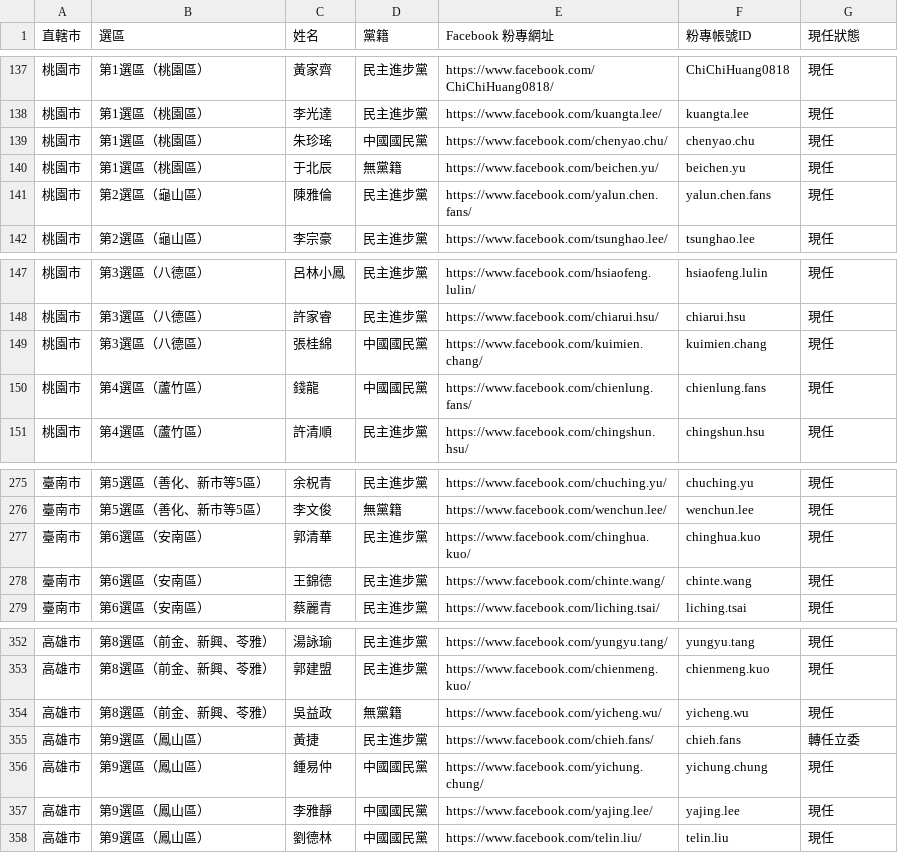
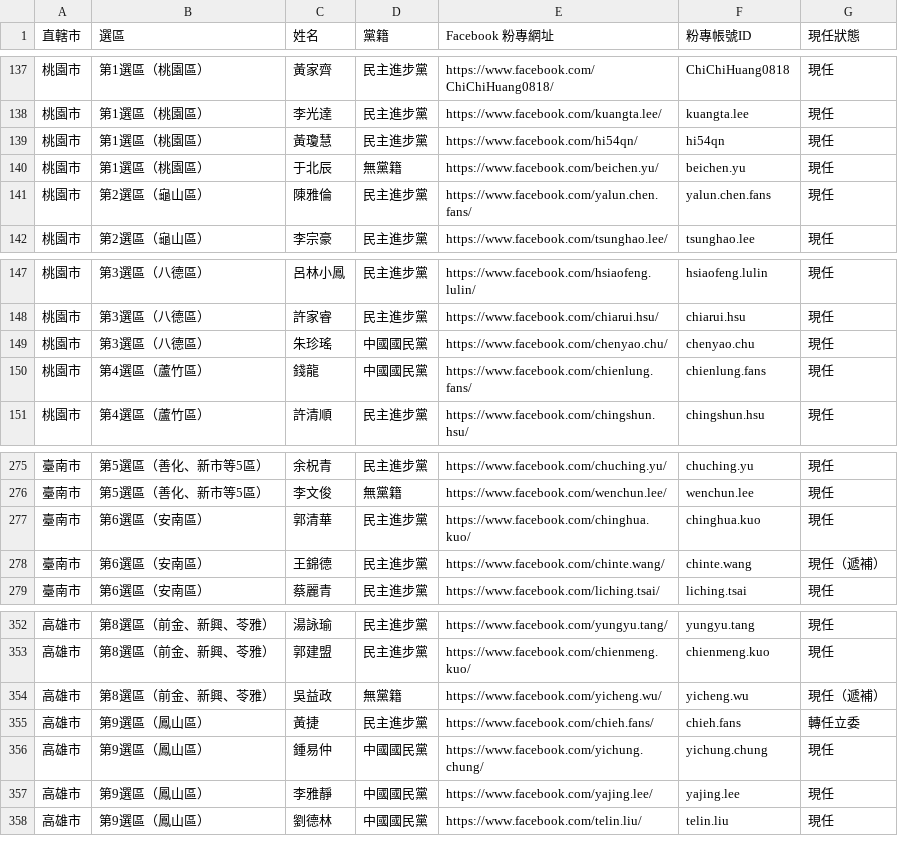
Before and after one commit to cormort/ly-dashboard, a CSV file: scripts/council-facebook.csv, drawn as a sheet; only a part is shown, gaps mark what is left out.

Commit message:
feat(council): 桃園補上升格前的 2009 年桃園縣議員，並修掉兩個會靜默出錯的地方
## 桃園 2009（README 的待處理項）
桃園 2014 年底才升格，2010–2014 那一任是桃園縣議會第 17 屆（2009-12-05 選出，60 席），
來源在 db.cec.gov.tw 的「縣市議員」目錄而不是直轄市議員目錄。桃園歷屆變成
2009／2014／2018／2022 四筆（共 24 屆），頁面多一行說明那一屆不是桃園市議會。

- fetch-cec-council.mjs：ELECTIONS 加 2009 那一組（countyFields: 2）
- build-council-stats.mjs：COUNTY_META 桃園加 2009（{ no: 17, source: '桃園縣',
  label: '桃園縣第17屆', body: '桃園縣議會' }、席次 56＋3＋1＝60）；跨屆比較改成
  「清單裡的下一筆」而不是「同一年減 4」（2009 的任期是 2010–2014）
- CouncilPage：升格前那一屆顯示「2009 年投票時還沒有桃園市議會，那一屆是桃園縣議會」

## 順手修掉兩個會靜默出錯的地方
- 縣市議員的檔案每列前面多一層「省市別」，只取第一欄會把整個臺灣省 16 個縣市加在一起
- 中選會「現任」欄位整欄都是 N 時（2010 五都、桃園市 2014）不可當連任依據：
  照欄位讀會得到「連任 0 人、新任 60 人」，但桃園 2014 當選人裡有 37 位是 2009 縣議員
- sameName／variantSuspects 改用 [...name] 依字碼點切（代理對的字原本永遠對不上）；
  2009 檔的異體字「𨶒」（U+28D92）加進 NAME_ALIASES，輸出時換成「閻」

## 議員粉專對照表複查
逐選區把 council-facebook.csv 與中選會 2022 當選名單對齊，發現桃園兩列掛錯選區
（第 1 選區寫朱珍瑤、第 3 選區寫張桂綿，實際上是黃瓊慧／朱珍瑤）。修好後對到的
當選人從 371 變 373；剩下 4 筆是遞補者（石一佑／吳建德／王錦德／吳益政）。
build 腳本加兩條 fail-closed 規則並輸出 unmatched／extra，這類錯以後會直接讓 build 失敗。

## README／DECISIONS
D122–D130；並複查四個待處理項：2026 地方選舉（kiang 的 data/elections/2026 只有選舉區界圖，
沒有候選人）、data.gov.tw 13119（現在讀得到，內容只是指向中選會 votedata.zip，結案）、
clarify.cec.gov.tw（仍 DNS 失敗）。議員粉專 373 條連結的存活驗證需要已登入 Facebook
的瀏覽器（本機 Ego Lite 沒登入），列為待使用者執行。

```diff
--- a/scripts/council-facebook.csv
+++ b/scripts/council-facebook.csv
@@ -138,3 +138,3 @@
 桃園市,第1選區（桃園區）,李光達,民主進步黨,https://www.facebook.com/kuangta.lee/,kuangta.lee,現任
-桃園市,第1選區（桃園區）,朱珍瑤,中國國民黨,https://www.facebook.com/chenyao.chu/,chenyao.chu,現任
+桃園市,第1選區（桃園區）,黃瓊慧,民主進步黨,https://www.facebook.com/hi54qn/,hi54qn,現任
 桃園市,第1選區（桃園區）,于北辰,無黨籍,https://www.facebook.com/beichen.yu/,beichen.yu,現任
@@ -148,3 +148,3 @@
 桃園市,第3選區（八德區）,許家睿,民主進步黨,https://www.facebook.com/chiarui.hsu/,chiarui.hsu,現任
-桃園市,第3選區（八德區）,張桂綿,中國國民黨,https://www.facebook.com/kuimien.chang/,kuimien.chang,現任
+桃園市,第3選區（八德區）,朱珍瑤,中國國民黨,https://www.facebook.com/chenyao.chu/,chenyao.chu,現任
 桃園市,第4選區（蘆竹區）,錢龍,中國國民黨,https://www.facebook.com/chienlung.fans/,chienlung.fans,現任
@@ -277,3 +277,3 @@
 臺南市,第6選區（安南區）,郭清華,民主進步黨,https://www.facebook.com/chinghua.kuo/,chinghua.kuo,現任
-臺南市,第6選區（安南區）,王錦德,民主進步黨,https://www.facebook.com/chinte.wang/,chinte.wang,現任
+臺南市,第6選區（安南區）,王錦德,民主進步黨,https://www.facebook.com/chinte.wang/,chinte.wang,現任（遞補）
 臺南市,第6選區（安南區）,蔡麗青,民主進步黨,https://www.facebook.com/liching.tsai/,liching.tsai,現任
@@ -353,3 +353,3 @@
 高雄市,第8選區（前金、新興、苓雅）,郭建盟,民主進步黨,https://www.facebook.com/chienmeng.kuo/,chienmeng.kuo,現任
-高雄市,第8選區（前金、新興、苓雅）,吳益政,無黨籍,https://www.facebook.com/yicheng.wu/,yicheng.wu,現任
+高雄市,第8選區（前金、新興、苓雅）,吳益政,無黨籍,https://www.facebook.com/yicheng.wu/,yicheng.wu,現任（遞補）
 高雄市,第9選區（鳳山區）,黃捷,民主進步黨,https://www.facebook.com/chieh.fans/,chieh.fans,轉任立委
```
Also changed, not shown: 12 other files.
